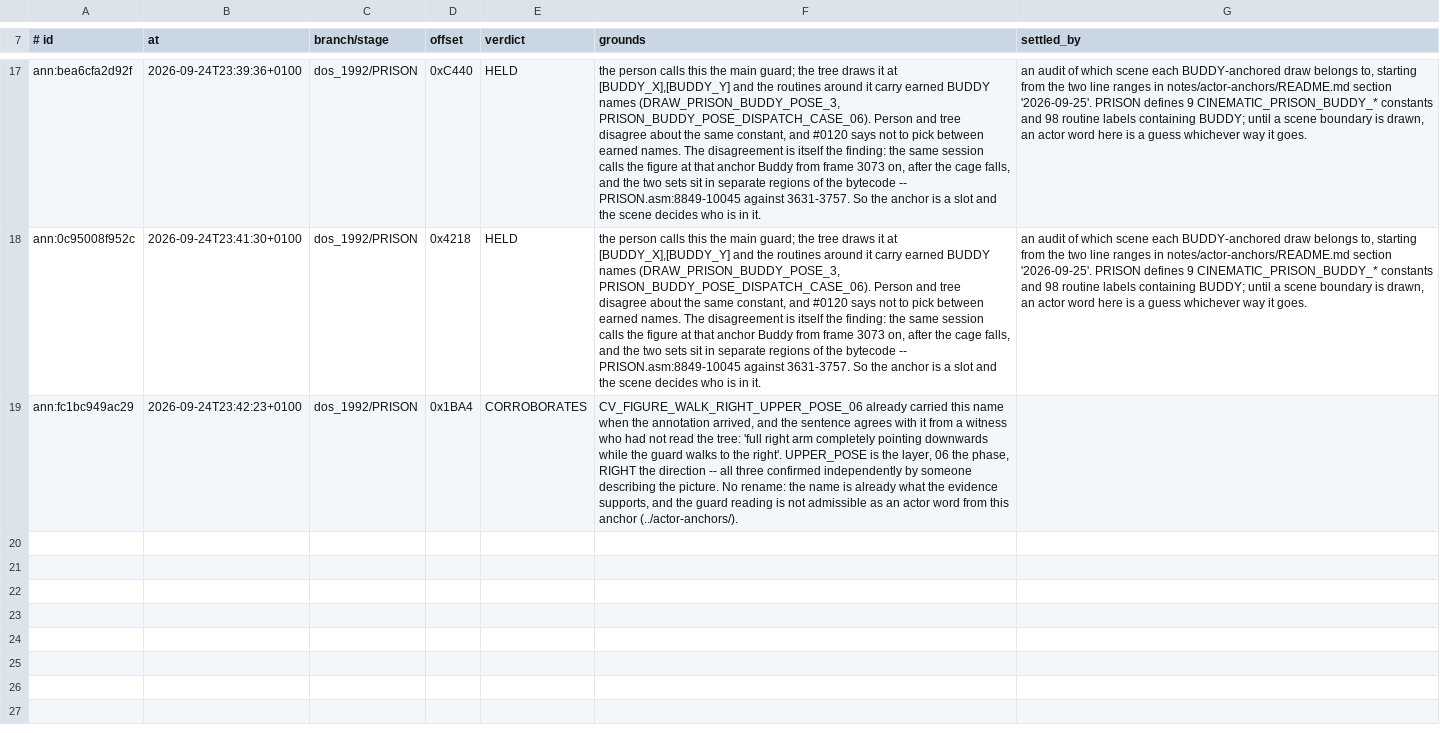
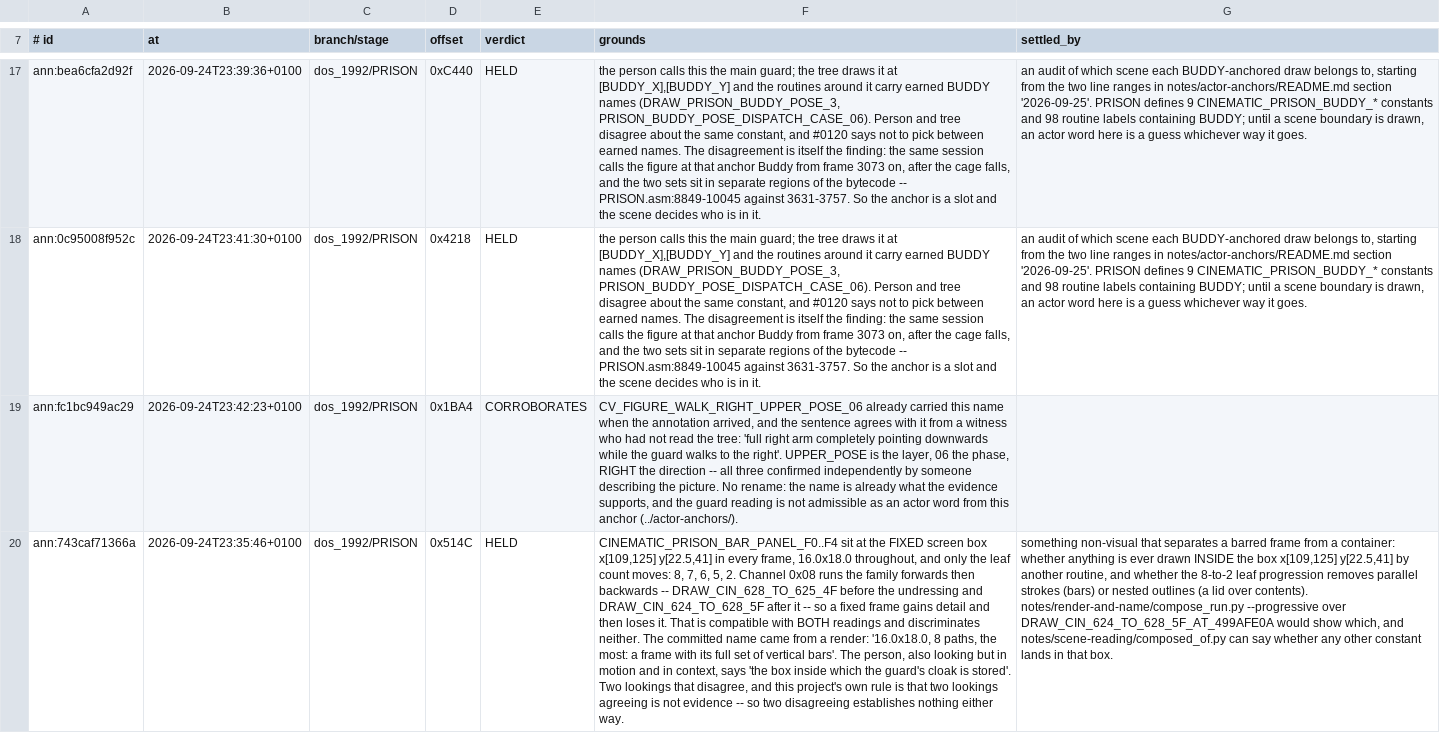
Before and after one commit to ArqueologiaDigital/another-world-source-reconstruction, a TSV file: notes/play-and-describe/verdicts.tsv, drawn as a sheet; only a part is shown, gaps mark what is left out; the diff names each change by its address in the sheet, - before the commit and + after, or states it on an @@ line.

```diff
--- a/notes/play-and-describe/verdicts.tsv
+++ b/notes/play-and-describe/verdicts.tsv
+row 20: ann:743caf71366a | 2026-09-24T23:35:46+0100 | dos_1992/PRISON | 0x514C | HELD | CINEMATIC_PRISON_BAR_PANEL_F0..F4 sit at the FIXED screen box x[109,125] y[22.5,41] in every frame, 16.0x18.0 throughout, and only the leaf count moves: 8, 7, 6, 5, 2. Channel 0x08 runs the family forwards then backwards -- DRAW_CIN_628_TO_625_4F before the undressing and DRAW_CIN_624_TO_628_5F after it -- so a fixed frame gains detail and then loses it. That is compatible with BOTH readings and discriminates neither. The committed name came from a render: '16.0x18.0, 8 paths, the most: a frame with its full set of vertical bars'. The person, also looking but in motion and in context, says 'the box inside which the guard's cloak is stored'. Two lookings that disagree, and this project's own rule is that two lookings agreeing is not evidence -- so two disagreeing establishes nothing either way. | something non-visual that separates a barred frame from a container: whether anything is ever drawn INSIDE the box x[109,125] y[22.5,41] by another routine, and whether the 8-to-2 leaf progression removes parallel strokes (bars) or nested outlines (a lid over contents). notes/render-and-name/compose_run.py --progressive over DRAW_CIN_624_TO_628_5F_AT_499AFE0A would show which, and notes/scene-reading/composed_of.py can say whether any other constant lands in that box.
```
Also changed, not shown: 2 other files.
